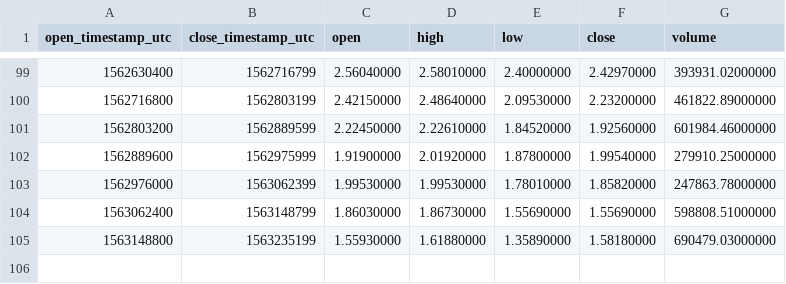
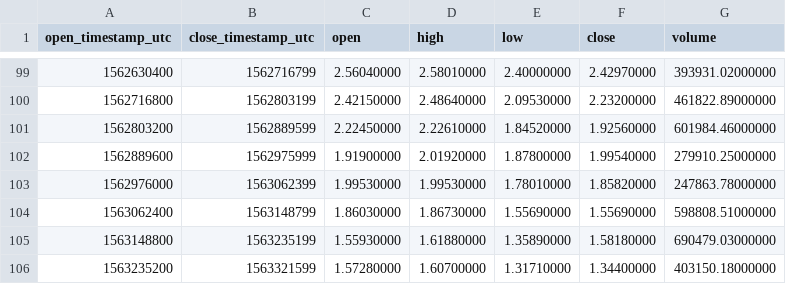
Before and after one commit to cryptobigbro/binance-OMGUSDT, a CSV file: binance-OMGUSDT-1d.csv, drawn as a sheet; only a part is shown, gaps mark what is left out; the diff names each change by its address in the sheet, - before the commit and + after, or states it on an @@ line.

```diff
--- a/binance-OMGUSDT-1d.csv
+++ b/binance-OMGUSDT-1d.csv
+row 106: 1563235200 | 1563321599 | 1.57280000 | 1.60700000 | 1.31710000 | 1.34400000 | 403150.18000000
```
Also changed, not shown: binance-OMGUSDT-1h.csv.
